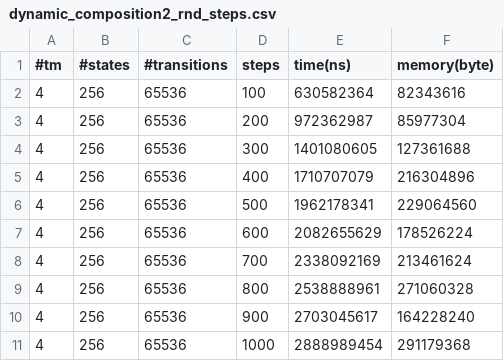
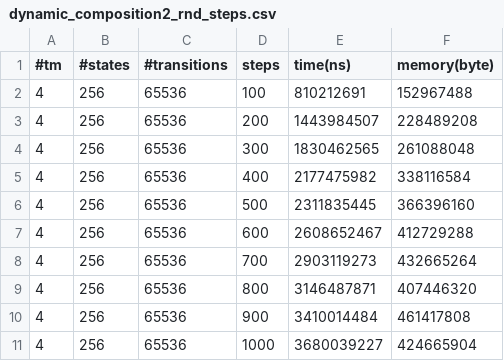
Before and after one commit to DavideLusuardi/TMSimulator, a CSV file: plots/dynamic_composition2_rnd_steps.csv, drawn as a sheet.

Commit message:
aggiunto grafico per la versione dynamic composition v2 con tpMap

```diff
--- a/plots/dynamic_composition2_rnd_steps.csv
+++ b/plots/dynamic_composition2_rnd_steps.csv
@@ -1,11 +1,11 @@
 #tm, #states, #transitions, steps, time(ns), memory(byte)
-4, 256, 65536, 100, 630582364, 82343616
-4, 256, 65536, 200, 972362987, 85977304
-4, 256, 65536, 300, 1401080605, 127361688
-4, 256, 65536, 400, 1710707079, 216304896
-4, 256, 65536, 500, 1962178341, 229064560
-4, 256, 65536, 600, 2082655629, 178526224
-4, 256, 65536, 700, 2338092169, 213461624
-4, 256, 65536, 800, 2538888961, 271060328
-4, 256, 65536, 900, 2703045617, 164228240
-4, 256, 65536, 1000, 2888989454, 291179368
+4, 256, 65536, 100, 810212691, 152967488
+4, 256, 65536, 200, 1443984507, 228489208
+4, 256, 65536, 300, 1830462565, 261088048
+4, 256, 65536, 400, 2177475982, 338116584
+4, 256, 65536, 500, 2311835445, 366396160
+4, 256, 65536, 600, 2608652467, 412729288
+4, 256, 65536, 700, 2903119273, 432665264
+4, 256, 65536, 800, 3146487871, 407446320
+4, 256, 65536, 900, 3410014484, 461417808
+4, 256, 65536, 1000, 3680039227, 424665904
```
Also changed, not shown: plots/dynamic_composition2.csv, plots/dynamic_composition2_steps.csv, 2 other files.
